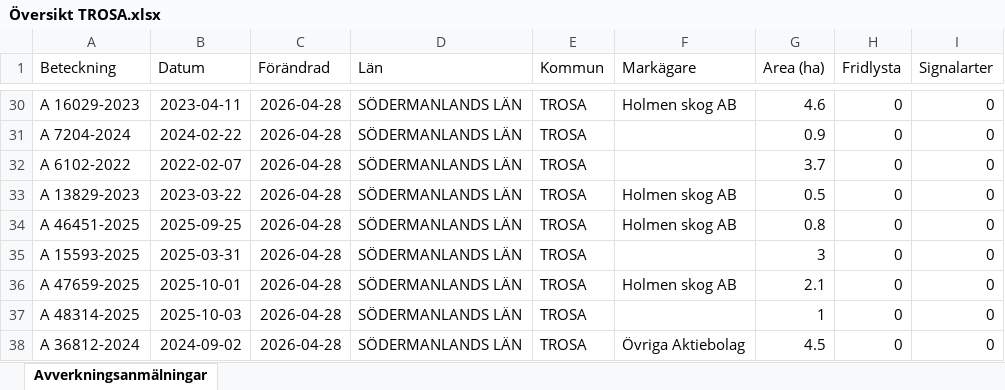
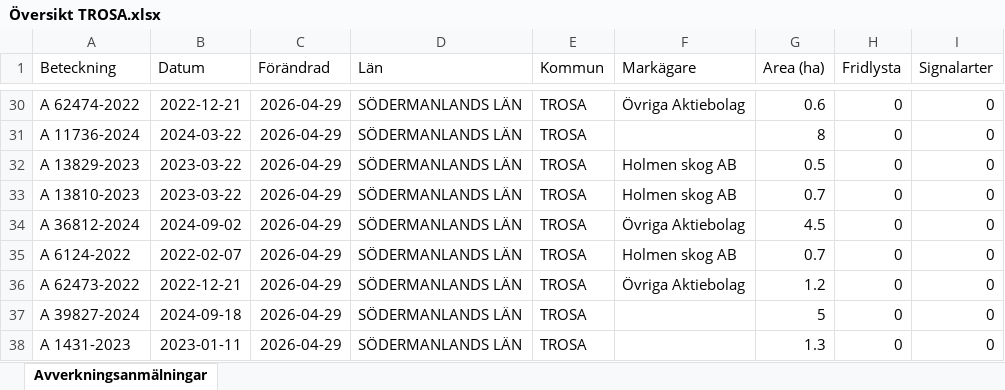
Before and after one commit to klasma/Logging_0488, an Excel workbook: Översikt TROSA.xlsx, sheet Avverkningsanmälningar, drawn as a sheet; only a part is shown, gaps mark what is left out; values as stored, in another font and other column widths than the file's, no borders; the diff covers the shown part only; the diff names each change by its address in the sheet, - before the commit and + after, or states it on an @@ line.

```diff
--- a/Översikt TROSA.xlsx (sheet Avverkningsanmälningar)
+++ b/Översikt TROSA.xlsx (sheet Avverkningsanmälningar)
-A30 (Beteckning): A 16029-2023
+A30 (Beteckning): A 62474-2022
-B30 (Datum): 2023-04-11
+B30 (Datum): 2022-12-21
-C30:C38 (Förändrad): 2026-04-28
+C30:C38 (Förändrad): 2026-04-29
-F30 (Markägare): Holmen skog AB
+F30 (Markägare): Övriga Aktiebolag
-G30 (Area (ha)): 4.6
+G30 (Area (ha)): 0.6
-A31 (Beteckning): A 7204-2024
+A31 (Beteckning): A 11736-2024
-B31 (Datum): 2024-02-22
+B31 (Datum): 2024-03-22
-G31 (Area (ha)): 0.9
+G31 (Area (ha)): 8
-A32 (Beteckning): A 6102-2022
+A32 (Beteckning): A 13829-2023
-B32 (Datum): 2022-02-07
+B32 (Datum): 2023-03-22
-F32 (Markägare): (empty)
+F32 (Markägare): Holmen skog AB
-G32 (Area (ha)): 3.7
+G32 (Area (ha)): 0.5
-A33 (Beteckning): A 13829-2023
+A33 (Beteckning): A 13810-2023
-G33 (Area (ha)): 0.5
+G33 (Area (ha)): 0.7
-A34 (Beteckning): A 46451-2025
+A34 (Beteckning): A 36812-2024
-B34 (Datum): 2025-09-25
+B34 (Datum): 2024-09-02
-F34 (Markägare): Holmen skog AB
+F34 (Markägare): Övriga Aktiebolag
-G34 (Area (ha)): 0.8
+G34 (Area (ha)): 4.5
-A35 (Beteckning): A 15593-2025
+A35 (Beteckning): A 6124-2022
-B35 (Datum): 2025-03-31
+B35 (Datum): 2022-02-07
-F35 (Markägare): (empty)
+F35 (Markägare): Holmen skog AB
-G35 (Area (ha)): 3
+G35 (Area (ha)): 0.7
-A36 (Beteckning): A 47659-2025
+A36 (Beteckning): A 62473-2022
-B36 (Datum): 2025-10-01
+B36 (Datum): 2022-12-21
-F36 (Markägare): Holmen skog AB
+F36 (Markägare): Övriga Aktiebolag
-G36 (Area (ha)): 2.1
+G36 (Area (ha)): 1.2
-A37 (Beteckning): A 48314-2025
+A37 (Beteckning): A 39827-2024
-B37 (Datum): 2025-10-03
+B37 (Datum): 2024-09-18
-G37 (Area (ha)): 1
+G37 (Area (ha)): 5
-A38 (Beteckning): A 36812-2024
+A38 (Beteckning): A 1431-2023
-B38 (Datum): 2024-09-02
+B38 (Datum): 2023-01-11
-F38 (Markägare): Övriga Aktiebolag
+F38 (Markägare): (empty)
-G38 (Area (ha)): 4.5
+G38 (Area (ha)): 1.3
```
Also changed, not shown: 309 edited cells elsewhere in this sheet, artfynd/A 11123-2023 artfynd.xlsx, artfynd/A 13760-2022 artfynd.xlsx, 51 other files.
